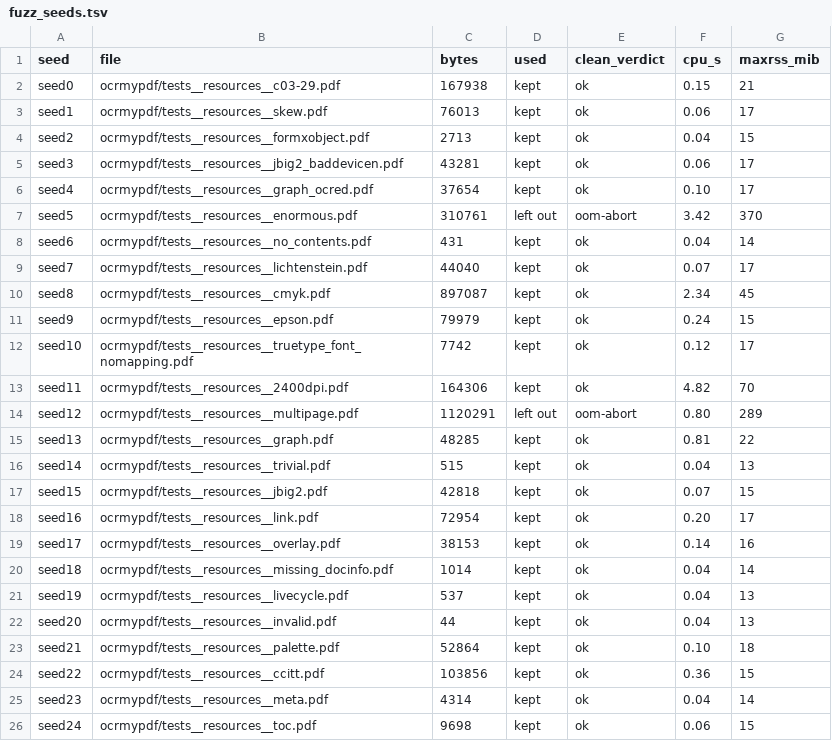
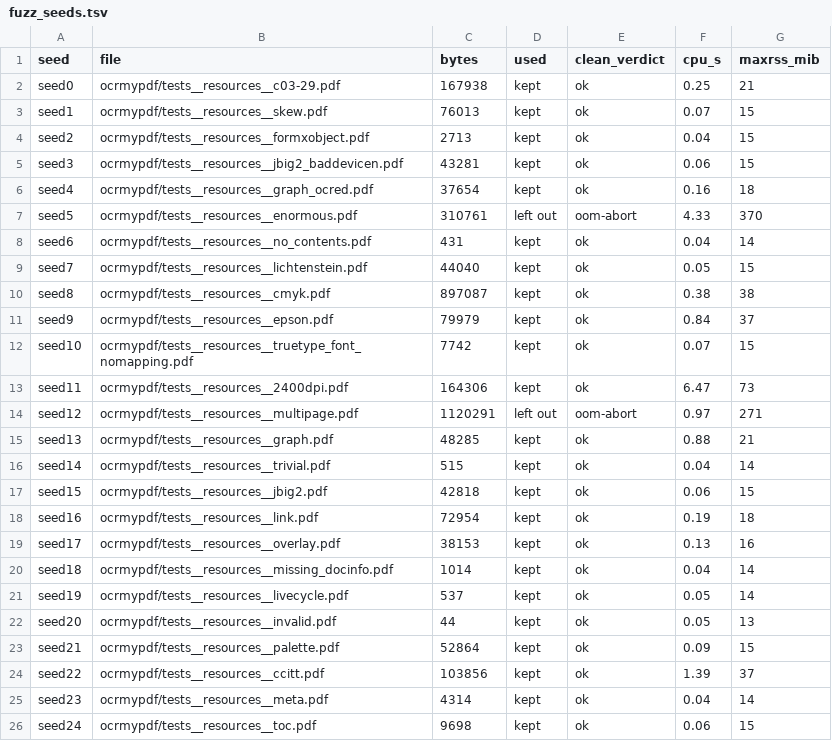
Before and after one commit to soumyadebroy3/gpress, a TSV file: bench/results/security/fuzz_seeds.tsv, drawn as a sheet; only a part is shown; the diff covers the shown part only.

```diff
--- a/bench/results/security/fuzz_seeds.tsv
+++ b/bench/results/security/fuzz_seeds.tsv
@@ -1,25 +1,25 @@
 seed	file	bytes	used	clean_verdict	cpu_s	maxrss_mib
-seed0	ocrmypdf/tests__resources__c03-29.pdf	167938	kept	ok	0.15	21
-seed1	ocrmypdf/tests__resources__skew.pdf	76013	kept	ok	0.06	17
+seed0	ocrmypdf/tests__resources__c03-29.pdf	167938	kept	ok	0.25	21
+seed1	ocrmypdf/tests__resources__skew.pdf	76013	kept	ok	0.07	15
 seed2	ocrmypdf/tests__resources__formxobject.pdf	2713	kept	ok	0.04	15
-seed3	ocrmypdf/tests__resources__jbig2_baddevicen.pdf	43281	kept	ok	0.06	17
-seed4	ocrmypdf/tests__resources__graph_ocred.pdf	37654	kept	ok	0.10	17
-seed5	ocrmypdf/tests__resources__enormous.pdf	310761	left out	oom-abort	3.42	370
+seed3	ocrmypdf/tests__resources__jbig2_baddevicen.pdf	43281	kept	ok	0.06	15
+seed4	ocrmypdf/tests__resources__graph_ocred.pdf	37654	kept	ok	0.16	18
+seed5	ocrmypdf/tests__resources__enormous.pdf	310761	left out	oom-abort	4.33	370
 seed6	ocrmypdf/tests__resources__no_contents.pdf	431	kept	ok	0.04	14
-seed7	ocrmypdf/tests__resources__lichtenstein.pdf	44040	kept	ok	0.07	17
-seed8	ocrmypdf/tests__resources__cmyk.pdf	897087	kept	ok	2.34	45
-seed9	ocrmypdf/tests__resources__epson.pdf	79979	kept	ok	0.24	15
-seed10	ocrmypdf/tests__resources__truetype_font_nomapping.pdf	7742	kept	ok	0.12	17
-seed11	ocrmypdf/tests__resources__2400dpi.pdf	164306	kept	ok	4.82	70
-seed12	ocrmypdf/tests__resources__multipage.pdf	1120291	left out	oom-abort	0.80	289
-seed13	ocrmypdf/tests__resources__graph.pdf	48285	kept	ok	0.81	22
-seed14	ocrmypdf/tests__resources__trivial.pdf	515	kept	ok	0.04	13
-seed15	ocrmypdf/tests__resources__jbig2.pdf	42818	kept	ok	0.07	15
-seed16	ocrmypdf/tests__resources__link.pdf	72954	kept	ok	0.20	17
-seed17	ocrmypdf/tests__resources__overlay.pdf	38153	kept	ok	0.14	16
+seed7	ocrmypdf/tests__resources__lichtenstein.pdf	44040	kept	ok	0.05	15
+seed8	ocrmypdf/tests__resources__cmyk.pdf	897087	kept	ok	0.38	38
+seed9	ocrmypdf/tests__resources__epson.pdf	79979	kept	ok	0.84	37
+seed10	ocrmypdf/tests__resources__truetype_font_nomapping.pdf	7742	kept	ok	0.07	15
+seed11	ocrmypdf/tests__resources__2400dpi.pdf	164306	kept	ok	6.47	73
+seed12	ocrmypdf/tests__resources__multipage.pdf	1120291	left out	oom-abort	0.97	271
+seed13	ocrmypdf/tests__resources__graph.pdf	48285	kept	ok	0.88	21
+seed14	ocrmypdf/tests__resources__trivial.pdf	515	kept	ok	0.04	14
+seed15	ocrmypdf/tests__resources__jbig2.pdf	42818	kept	ok	0.06	15
+seed16	ocrmypdf/tests__resources__link.pdf	72954	kept	ok	0.19	18
+seed17	ocrmypdf/tests__resources__overlay.pdf	38153	kept	ok	0.13	16
 seed18	ocrmypdf/tests__resources__missing_docinfo.pdf	1014	kept	ok	0.04	14
-seed19	ocrmypdf/tests__resources__livecycle.pdf	537	kept	ok	0.04	13
-seed20	ocrmypdf/tests__resources__invalid.pdf	44	kept	ok	0.04	13
-seed21	ocrmypdf/tests__resources__palette.pdf	52864	kept	ok	0.10	18
-seed22	ocrmypdf/tests__resources__ccitt.pdf	103856	kept	ok	0.36	15
+seed19	ocrmypdf/tests__resources__livecycle.pdf	537	kept	ok	0.05	14
+seed20	ocrmypdf/tests__resources__invalid.pdf	44	kept	ok	0.05	13
+seed21	ocrmypdf/tests__resources__palette.pdf	52864	kept	ok	0.09	15
+seed22	ocrmypdf/tests__resources__ccitt.pdf	103856	kept	ok	1.39	37
 seed23	ocrmypdf/tests__resources__meta.pdf	4314	kept	ok	0.04	14
```
Also changed, not shown: 24 edited cells elsewhere in this file, bench/results/security/archives.tsv, bench/results/security/pdfs.tsv, 5 other files.
